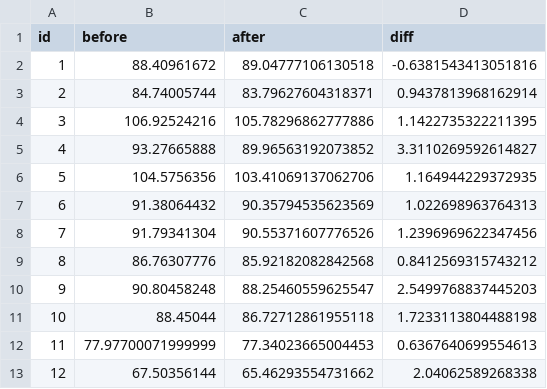
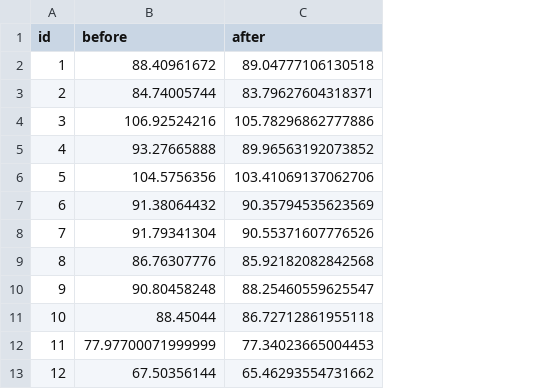
Before and after one commit to hdsceokevin/datasets, a CSV file: Sample_T_test.csv, drawn as a sheet; only a part is shown; the diff names each change by its address in the sheet, - before the commit and + after, or states it on an @@ line.

Commit message:
Add files via upload

```diff
--- a/Sample_T_test.csv
+++ b/Sample_T_test.csv
-column D (diff), rows 2-13: -0.6381543413051816 | 0.9437813968162914 | 1.1422735322211395 | 3.3110269592614827 | 1.164944229372935 | 1.022698963764313 | 1.2396969622347456 | 0.8412569315743212 | 2.5499768837445203 | 1.7233113804488198 | 0.6367640699554613 | 2.04062589268338
```
